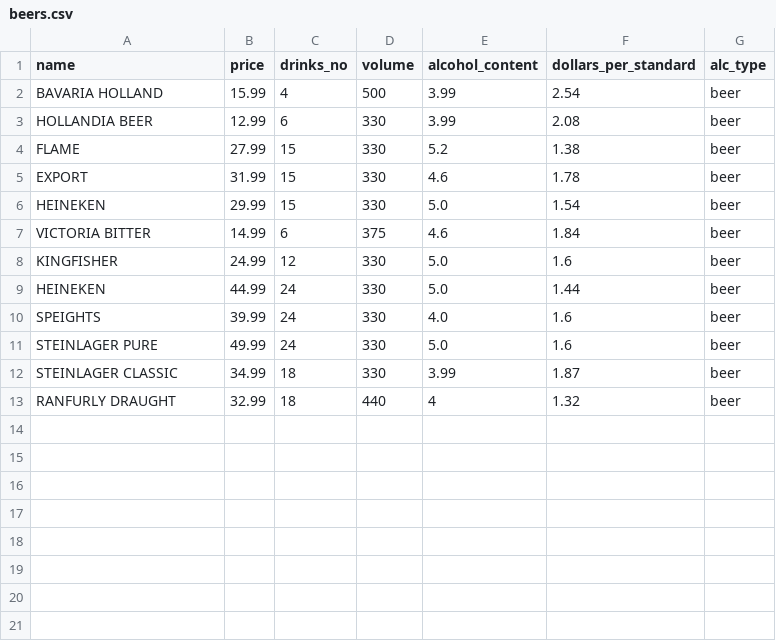
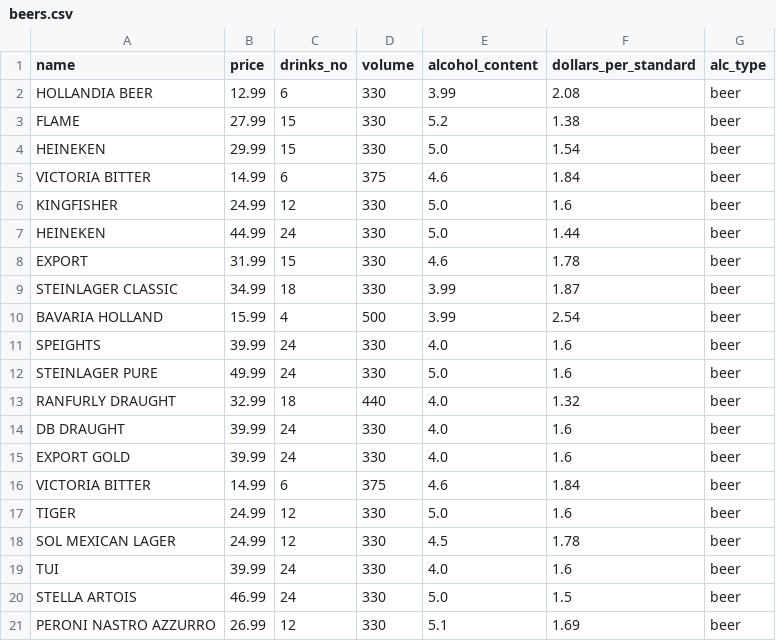
Before and after one commit to E-girl-2001/genius, a CSV file: beers.csv, drawn as a sheet.

```diff
--- a/beers.csv
+++ b/beers.csv
@@ -1,6 +1,4 @@
 name,price,drinks_no,volume,alcohol_content,dollars_per_standard,alc_type
-BAVARIA HOLLAND ,15.99,4,500,3.99,2.54,beer
 HOLLANDIA BEER ,12.99,6,330,3.99,2.08,beer
 FLAME ,27.99,15,330,5.2,1.38,beer
-EXPORT ,31.99,15,330,4.6,1.78,beer
 HEINEKEN ,29.99,15,330,5.0,1.54,beer
@@ -9,5 +7,15 @@ KINGFISHER ,24.99,12,330,5.0,1.6,beer
 HEINEKEN ,44.99,24,330,5.0,1.44,beer
+EXPORT ,31.99,15,330,4.6,1.78,beer
+STEINLAGER CLASSIC ,34.99,18,330,3.99,1.87,beer
+BAVARIA HOLLAND ,15.99,4,500,3.99,2.54,beer
 SPEIGHTS ,39.99,24,330,4.0,1.6,beer
 STEINLAGER PURE ,49.99,24,330,5.0,1.6,beer
-STEINLAGER CLASSIC ,34.99,18,330,3.99,1.87,beer
-RANFURLY DRAUGHT ,32.99,18,440,4,1.32,beer
+RANFURLY DRAUGHT ,32.99,18,440,4.0,1.32,beer
+DB DRAUGHT ,39.99,24,330,4.0,1.6,beer
+EXPORT GOLD ,39.99,24,330,4.0,1.6,beer
+VICTORIA BITTER ,14.99,6,375,4.6,1.84,beer
+TIGER ,24.99,12,330,5.0,1.6,beer
+SOL MEXICAN LAGER ,24.99,12,330,4.5,1.78,beer
+TUI ,39.99,24,330,4.0,1.6,beer
+STELLA ARTOIS ,46.99,24,330,5.0,1.5,beer
+PERONI NASTRO AZZURRO ,26.99,12,330,5.1,1.69,beer
```
Also changed, not shown: 5 other files.
